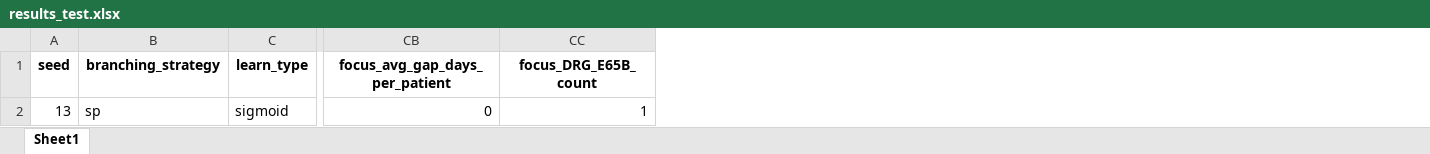
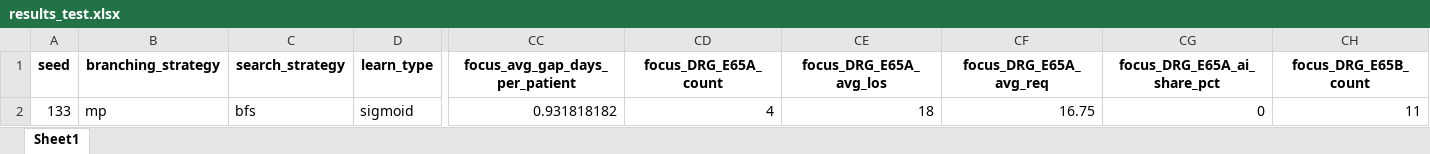
Before and after one commit to lenzwagner/bnp-hybrid-scheduling, an Excel workbook: results_test.xlsx, sheet Sheet1, drawn as a sheet; only a part is shown, gaps mark what is left out; values as stored, in another font and other column widths than the file's, no borders; removed rows and columns are numbered as before the commit, all else as after; rows hold the shown columns only; the diff names each change by its address in the sheet, - before the commit and + after, or states it on an @@ line.

```diff
--- a/results_test.xlsx (sheet Sheet1)
+++ b/results_test.xlsx (sheet Sheet1)
+column C (search_strategy), empty
+column CD (focus_DRG_E65A_count), empty
+column CE (focus_DRG_E65A_avg_los), empty
+column CF (focus_DRG_E65A_avg_req), empty
+column CG (focus_DRG_E65A_ai_share_pct), empty
-row 2: 13 | sp | sigmoid | 0 | 1
+row 2: 133 | mp | bfs | sigmoid | 0.931818182 | 4 | 18 | 16.75 | 0 | 11
```
Also changed, not shown: 3 other files.
